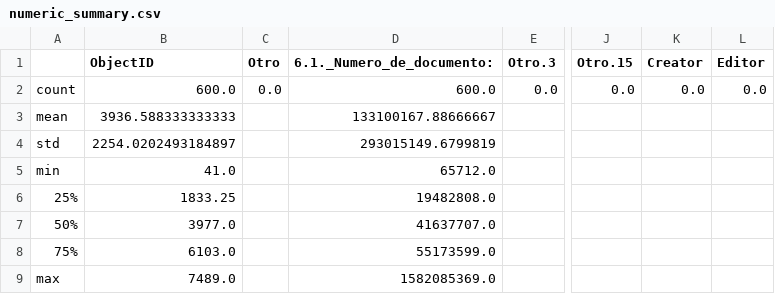
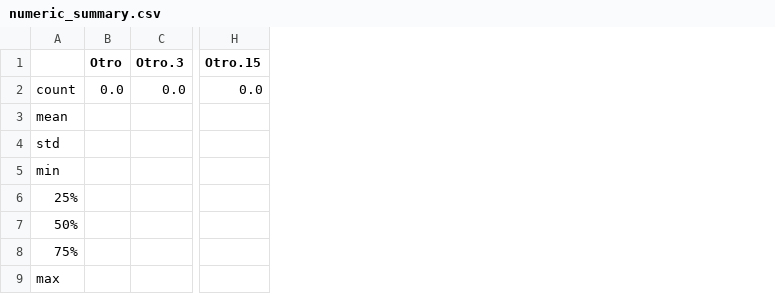
Before and after one commit to Linafierro1/SSPD, a CSV file: reports/numeric_summary.csv, drawn as a sheet; only a part is shown, gaps mark what is left out; the diff names each change by its address in the sheet, - before the commit and + after, or states it on an @@ line.

```diff
--- a/reports/numeric_summary.csv
+++ b/reports/numeric_summary.csv
-column B (ObjectID), rows 2-9: 600.0 | 3936.588333333333 | 2254.0202493184897 | 41.0 | 1833.25 | 3977.0 | 6103.0 | 7489.0
-column D (6.1._Numero_de_documento:), rows 2-9: 600.0 | 133100167.88666667 | 293015149.6799819 | 65712.0 | 19482808.0 | 41637707.0 | 55173599.0 | 1582085369.0
-column K (Creator), row 2: 0.0
-column L (Editor), row 2: 0.0
```
Also changed, not shown: reports/data_dictionary.csv, 1 other file.
